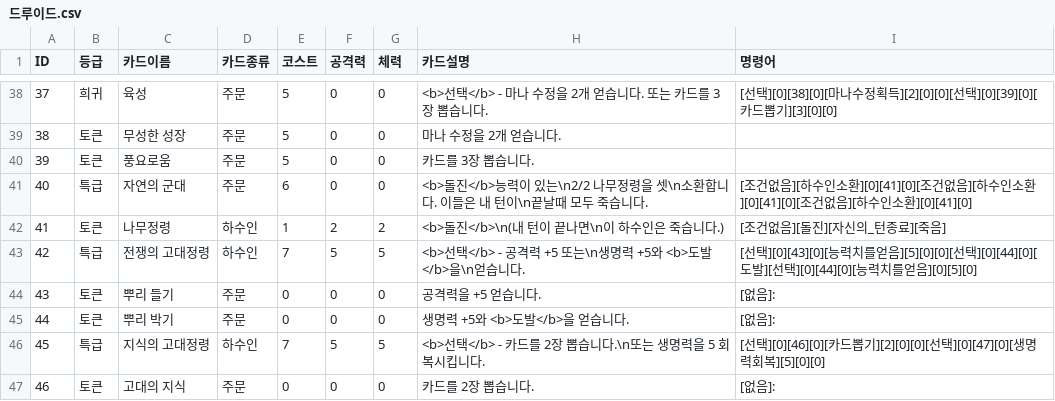
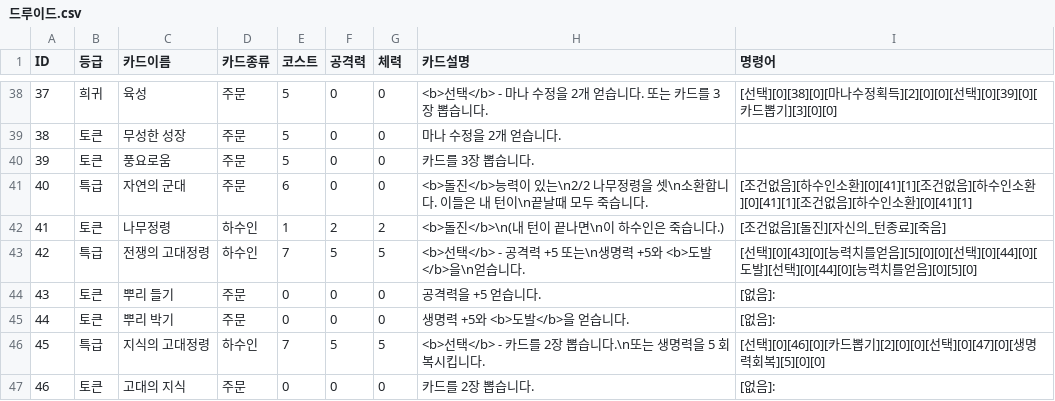
Before and after one commit to MarbinSpectrum/HearthStone, a CSV file: HearthStone/Assets/Resources/Table/드루이드.csv, drawn as a sheet; only a part is shown, gaps mark what is left out.

```diff
--- a/HearthStone/Assets/Resources/Table/드루이드.csv
+++ b/HearthStone/Assets/Resources/Table/드루이드.csv
@@ -40,3 +40,3 @@ ID,등급,카드이름,카드종류,코스트,공격력,체력,카드설명,명
 39,토큰,풍요로움,주문,5,0,0,카드를 3장 뽑습니다.,
-40,특급,자연의 군대,주문,6,0,0,<b>돌진</b>능력이 있는\n2/2 나무정령을 셋\n소환합니다. 이들은 내 턴이\n끝날때 모두 죽습니다.,[조건없음][하수인소환][0][41][0][조건없음][하수인소환][0][41][0][조건없음][하수인소환][0][41][0]
+40,특급,자연의 군대,주문,6,0,0,<b>돌진</b>능력이 있는\n2/2 나무정령을 셋\n소환합니다. 이들은 내 턴이\n끝날때 모두 죽습니다.,[조건없음][하수인소환][0][41][1][조건없음][하수인소환][0][41][1][조건없음][하수인소환][0][41][1]
 41,토큰,나무정령,하수인,1,2,2,<b>돌진</b>\n(내 턴이 끝나면\n이 하수인은 죽습니다.),[조건없음][돌진][자신의_턴종료][죽음]
```
Also changed, not shown: 30 other files.
